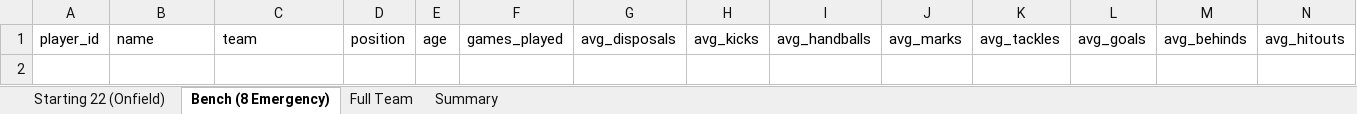
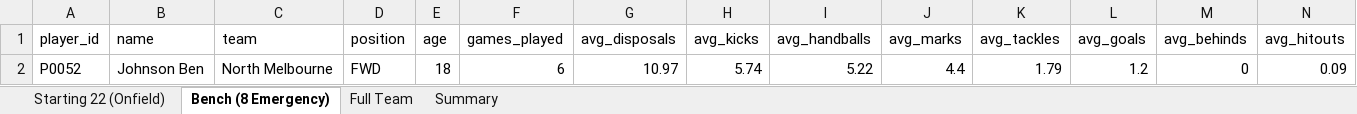
Before and after one commit to KingSoft69/Supercoach2026V2, an Excel workbook: optimal_team_2026.xlsx, sheet Bench (8 Emergency), drawn as a sheet; only a part is shown; values as stored, in another font and other column widths than the file's, no borders; rows hold the shown columns only; the diff names each change by its address in the sheet, - before the commit and + after, or states it on an @@ line.

```diff
--- a/optimal_team_2026.xlsx (sheet Bench (8 Emergency))
+++ b/optimal_team_2026.xlsx (sheet Bench (8 Emergency))
+row 2: P0052 | Johnson Ben | North Melbourne | FWD | 18 | 6 | 10.97 | 5.74 | 5.22 | 4.4 | 1.79 | 1.2 | 0 | 0.09
```
Also changed, not shown: sheet Full Team, sheet Starting 22 (Onfield), sheet Summary, 3 other files.
